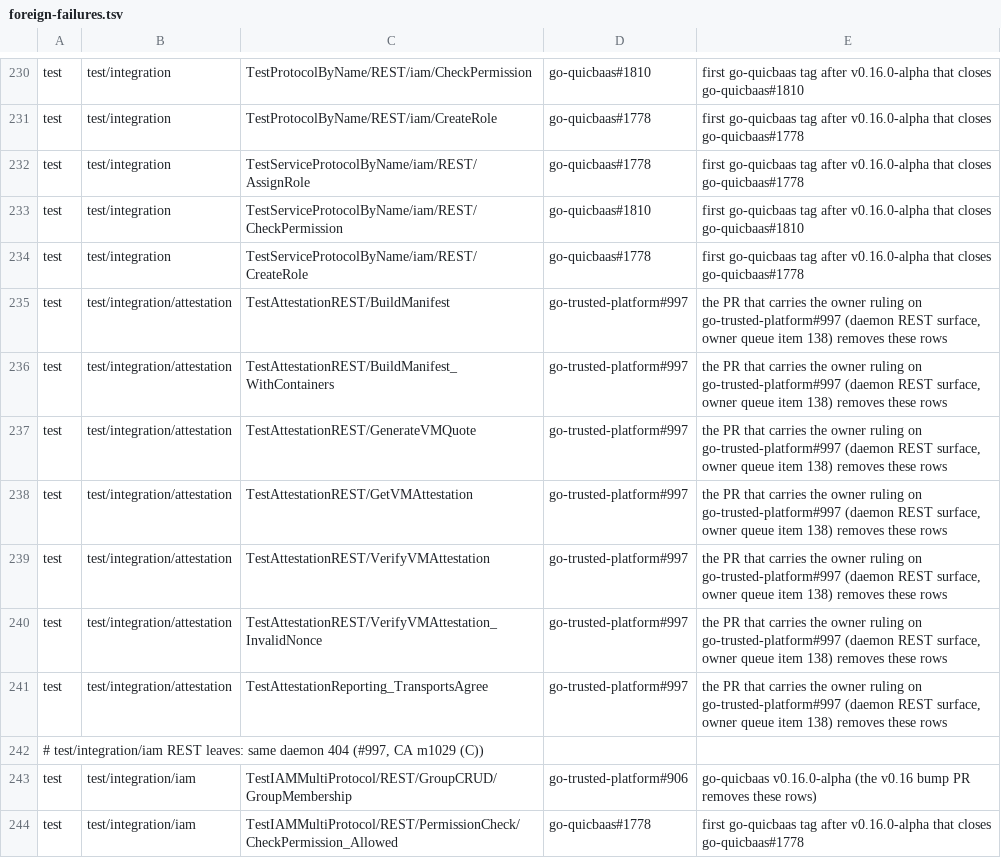
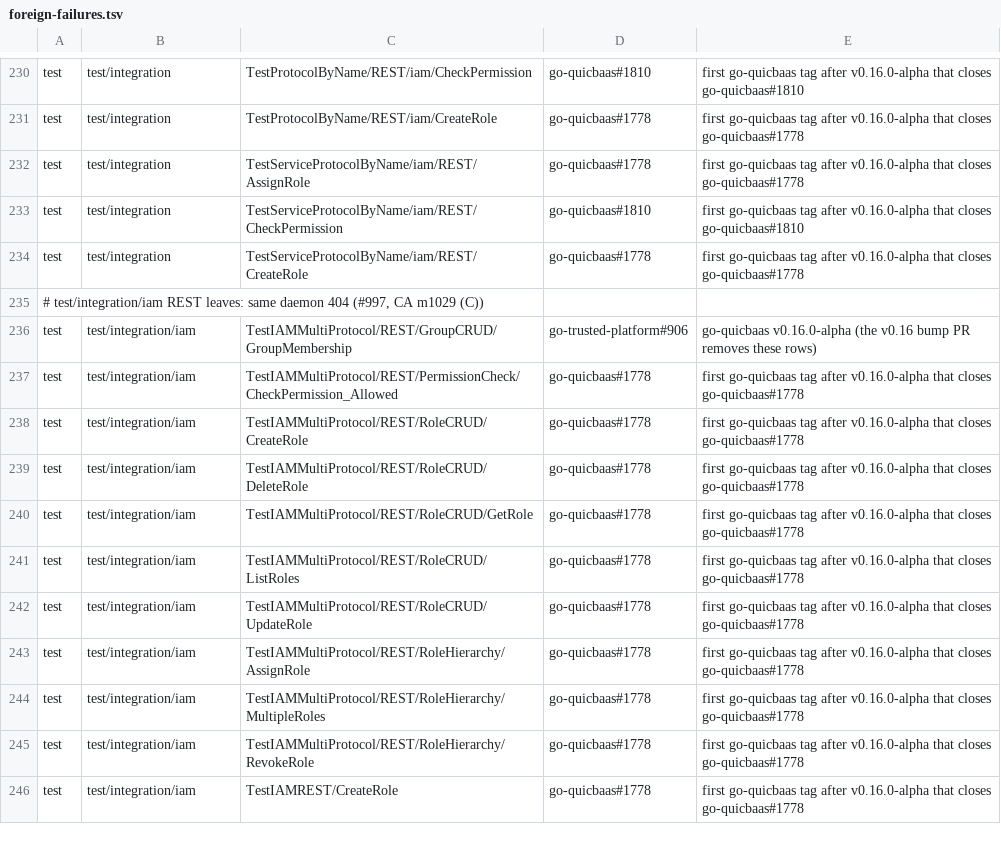
Before and after one commit to jeremyhahn/go-trusted-platform, a TSV file: .github/foreign-failures.tsv, drawn as a sheet; only a part is shown, gaps mark what is left out; the shorter side is filled out with more unchanged rows; the diff names each change by its address in the sheet, - before the commit and + after, or states it on an @@ line.

```diff
--- a/.github/foreign-failures.tsv
+++ b/.github/foreign-failures.tsv
-row 235: test | test/integration/attestation | TestAttestationREST/BuildManifest | go-trusted-platform#997 | the PR that carries the owner ruling on go-trusted-platform#997 (daemon REST surface, owner queue item 138) removes these rows
-row 236: test | test/integration/attestation | TestAttestationREST/BuildManifest_WithContainers | go-trusted-platform#997 | the PR that carries the owner ruling on go-trusted-platform#997 (daemon REST surface, owner queue item 138) removes these rows
-row 237: test | test/integration/attestation | TestAttestationREST/GenerateVMQuote | go-trusted-platform#997 | the PR that carries the owner ruling on go-trusted-platform#997 (daemon REST surface, owner queue item 138) removes these rows
-row 238: test | test/integration/attestation | TestAttestationREST/GetVMAttestation | go-trusted-platform#997 | the PR that carries the owner ruling on go-trusted-platform#997 (daemon REST surface, owner queue item 138) removes these rows
-row 239: test | test/integration/attestation | TestAttestationREST/VerifyVMAttestation | go-trusted-platform#997 | the PR that carries the owner ruling on go-trusted-platform#997 (daemon REST surface, owner queue item 138) removes these rows
-row 240: test | test/integration/attestation | TestAttestationREST/VerifyVMAttestation_InvalidNonce | go-trusted-platform#997 | the PR that carries the owner ruling on go-trusted-platform#997 (daemon REST surface, owner queue item 138) removes these rows
-row 241: test | test/integration/attestation | TestAttestationReporting_TransportsAgree | go-trusted-platform#997 | the PR that carries the owner ruling on go-trusted-platform#997 (daemon REST surface, owner queue item 138) removes these rows
```
Also changed, not shown: 1 other file.
